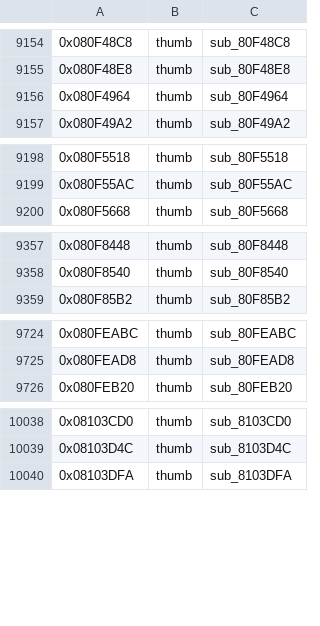
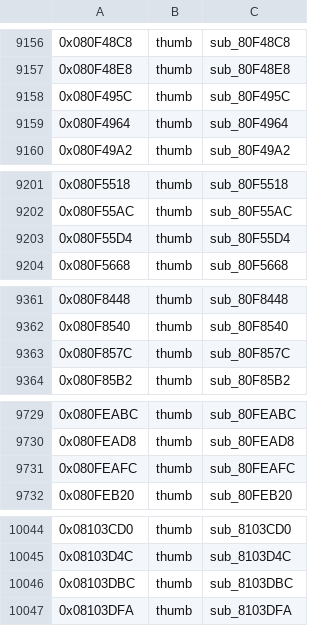
Before and after one commit to alex-berliner/bn6f-recomp, a TSV file: symbols/imported_symbols.tsv, drawn as a sheet; only a part is shown, gaps mark what is left out; the diff covers the shown part only; the diff names each change by its address in the sheet, - before the commit and + after, or states it on an @@ line.

```diff
--- a/symbols/imported_symbols.tsv
+++ b/symbols/imported_symbols.tsv
+row 9158: 0x080F495C | thumb | sub_80F495C
+row 9203: 0x080F55D4 | thumb | sub_80F55D4
+row 9363: 0x080F857C | thumb | sub_80F857C
+row 9731: 0x080FEAFC | thumb | sub_80FEAFC
+row 10046: 0x08103DBC | thumb | sub_8103DBC
```
Also changed, not shown: 19 added rows elsewhere in this file, symbols/function_boundaries.tsv, 8 other files.
